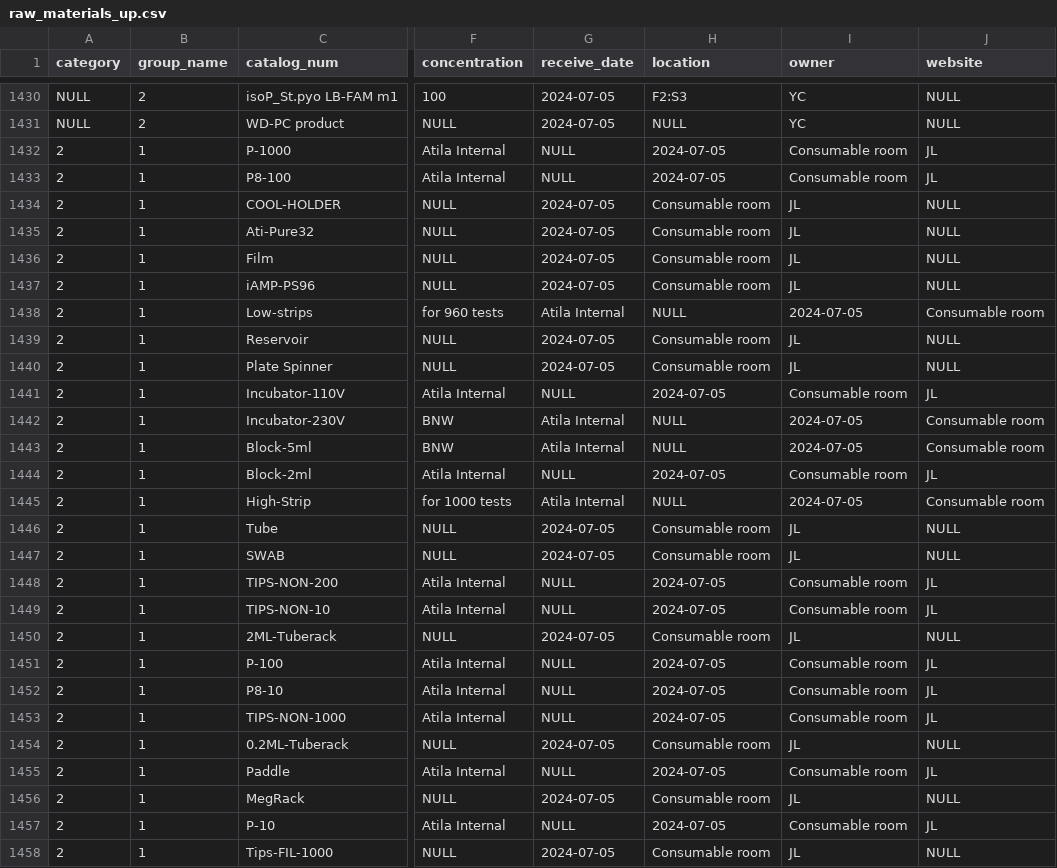
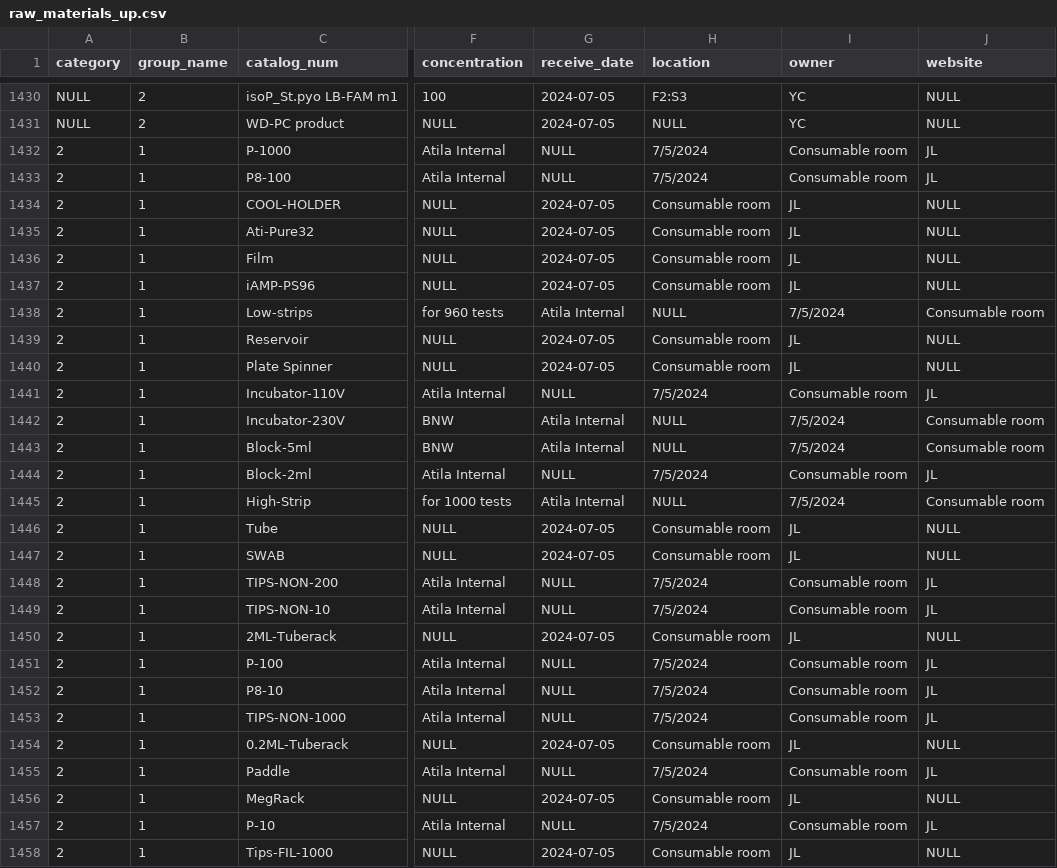
Before and after one commit to WayneChen158/InventoryManagementSystem, a CSV file: documents/data_import/raw_materials_up.csv, drawn as a sheet; only a part is shown, gaps mark what is left out; the diff covers the shown part only; the diff names each change by its address in the sheet, - before the commit and + after, or states it on an @@ line.

Commit message:
Add files via upload

```diff
--- a/documents/data_import/raw_materials_up.csv
+++ b/documents/data_import/raw_materials_up.csv
-H1432:H1433 (location): 2024-07-05
+H1432:H1433 (location): 7/5/2024
-I1438 (owner): 2024-07-05
+I1438 (owner): 7/5/2024
-H1441 (location): 2024-07-05
+H1441 (location): 7/5/2024
-I1442:I1443 (owner): 2024-07-05
+I1442:I1443 (owner): 7/5/2024
-H1444 (location): 2024-07-05
+H1444 (location): 7/5/2024
-I1445 (owner): 2024-07-05
+I1445 (owner): 7/5/2024
-H1448:H1449 (location): 2024-07-05
+H1448:H1449 (location): 7/5/2024
-H1451:H1453 (location): 2024-07-05
+H1451:H1453 (location): 7/5/2024
-H1455 (location): 2024-07-05
+H1455 (location): 7/5/2024
-H1457 (location): 2024-07-05
+H1457 (location): 7/5/2024
```
Also changed, not shown: 7 edited cells elsewhere in this file.
